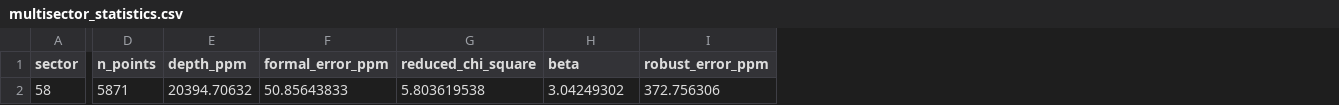
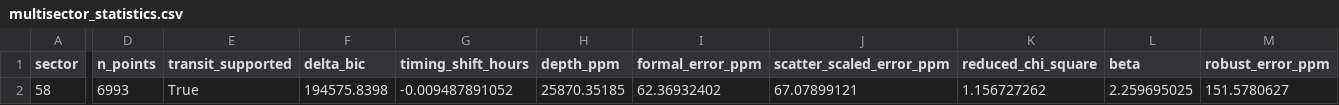
Before and after one commit to Biswajit1999/hat-p-32b-exoplanet-report, a CSV file: figures/multisector_statistics.csv, drawn as a sheet; only a part is shown, gaps mark what is left out; addresses are those after the commit; the diff names each change by its address in the sheet, - before the commit and + after, or states it on an @@ line.

```diff
--- a/figures/multisector_statistics.csv
+++ b/figures/multisector_statistics.csv
+column E (transit_supported), row 2: True
+column F (delta_bic), row 2: 194575.8398
+column G (timing_shift_hours), row 2: -0.009487891052
+column J (scatter_scaled_error_ppm), row 2: 67.07899121
-D2 (n_points): 5871
+D2 (n_points): 6993
-H2 (depth_ppm): 20394.70632
+H2 (depth_ppm): 25870.35185
-I2 (formal_error_ppm): 50.85643833
+I2 (formal_error_ppm): 62.36932402
-K2 (reduced_chi_square): 5.803619538
+K2 (reduced_chi_square): 1.156727262
-L2 (beta): 3.04249302
+L2 (beta): 2.259695025
-M2 (robust_error_ppm): 372.756306
+M2 (robust_error_ppm): 151.5780627
```
Also changed, not shown: figures/summary_statistics.csv, 12 other files.
